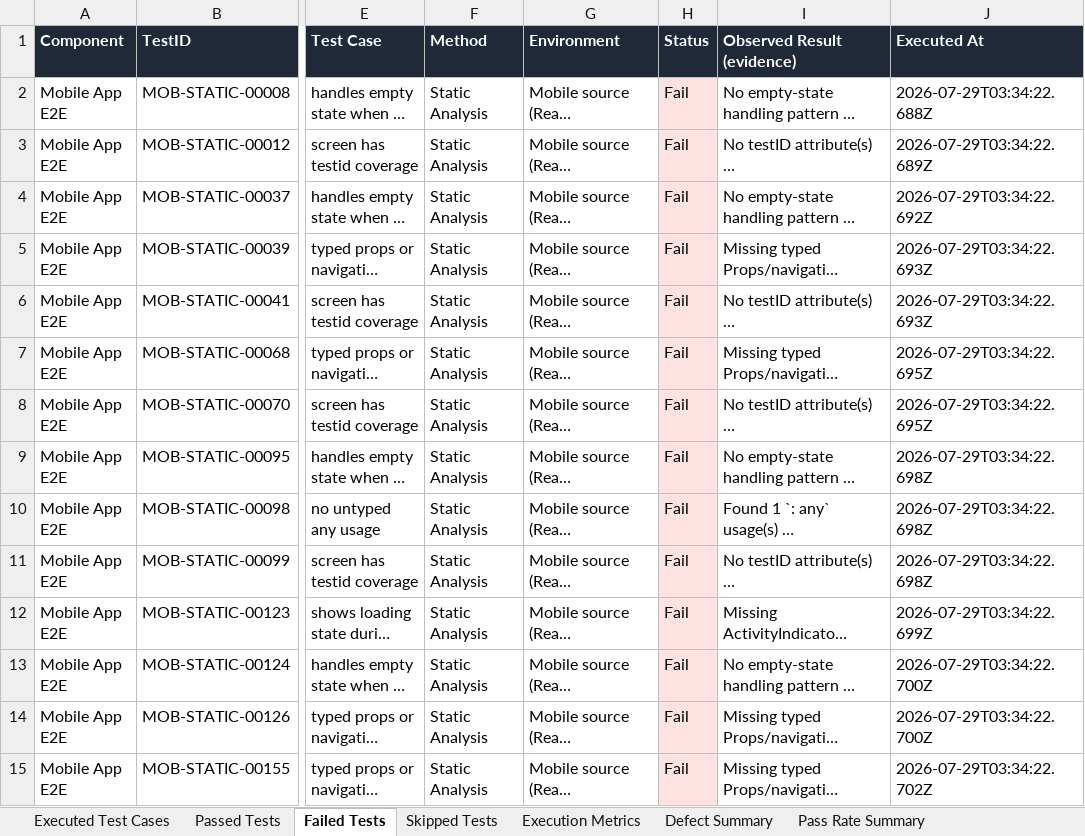
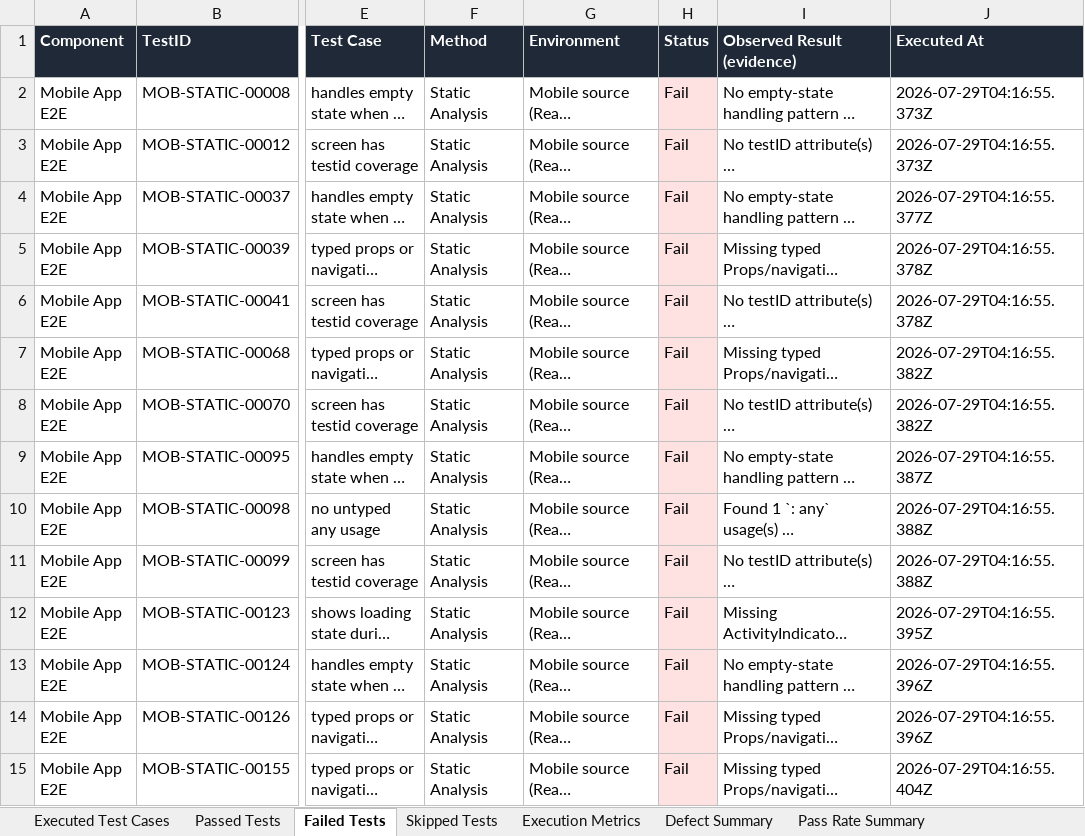
Before and after one commit to Jaishreeprakash/burnout-ai, an Excel workbook: reports/latest/Automation_Test_Report.xlsx, sheet Failed Tests, drawn as a sheet; only a part is shown, gaps mark what is left out; long unchanged cells end in …; values as stored, in another font and other column widths than the file's, no borders; the diff covers the shown part only; the diff names each change by its address in the sheet, - before the commit and + after, or states it on an @@ line.

```diff
--- a/reports/latest/Automation_Test_Report.xlsx (sheet Failed Tests)
+++ b/reports/latest/Automation_Test_Report.xlsx (sheet Failed Tests)
-J2 (Executed At): 2026-07-29T03:34:22.688Z
+J2 (Executed At): 2026-07-29T04:16:55.373Z
-J3 (Executed At): 2026-07-29T03:34:22.689Z
+J3 (Executed At): 2026-07-29T04:16:55.373Z
-J4 (Executed At): 2026-07-29T03:34:22.692Z
+J4 (Executed At): 2026-07-29T04:16:55.377Z
-J5:J6 (Executed At): 2026-07-29T03:34:22.693Z
+J5:J6 (Executed At): 2026-07-29T04:16:55.378Z
-J7:J8 (Executed At): 2026-07-29T03:34:22.695Z
+J7:J8 (Executed At): 2026-07-29T04:16:55.382Z
-J9 (Executed At): 2026-07-29T03:34:22.698Z
+J9 (Executed At): 2026-07-29T04:16:55.387Z
-J10:J11 (Executed At): 2026-07-29T03:34:22.698Z
+J10:J11 (Executed At): 2026-07-29T04:16:55.388Z
-J12 (Executed At): 2026-07-29T03:34:22.699Z
+J12 (Executed At): 2026-07-29T04:16:55.395Z
-J13:J14 (Executed At): 2026-07-29T03:34:22.700Z
+J13:J14 (Executed At): 2026-07-29T04:16:55.396Z
-J15 (Executed At): 2026-07-29T03:34:22.702Z
+J15 (Executed At): 2026-07-29T04:16:55.404Z
```
Also changed, not shown: 39 removed rows and 15 edited cells elsewhere in this sheet, sheet Passed Tests, sheet Executed Test Cases, sheet Defect Summary, sheet Execution Metrics, sheet Pass Rate Summary, 20 other files.
